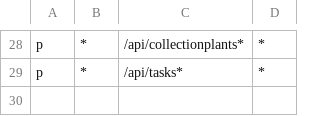
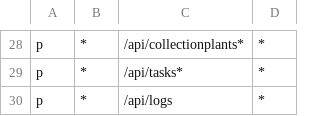
Before and after one commit to jelenaseka/PlantForMe, a CSV file: user-microservice/policy.csv, drawn as a sheet; only a part is shown, gaps mark what is left out; the diff names each change by its address in the sheet, - before the commit and + after, or states it on an @@ line.

```diff
--- a/user-microservice/policy.csv
+++ b/user-microservice/policy.csv
+row 30: p | * | /api/logs | *
```
Also changed, not shown: 6 other files.
